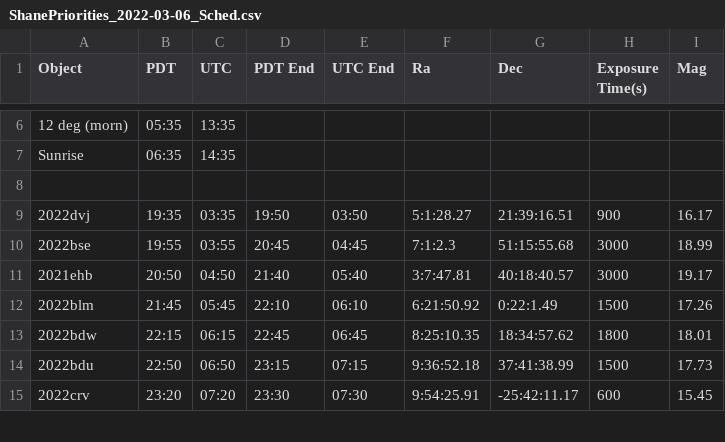
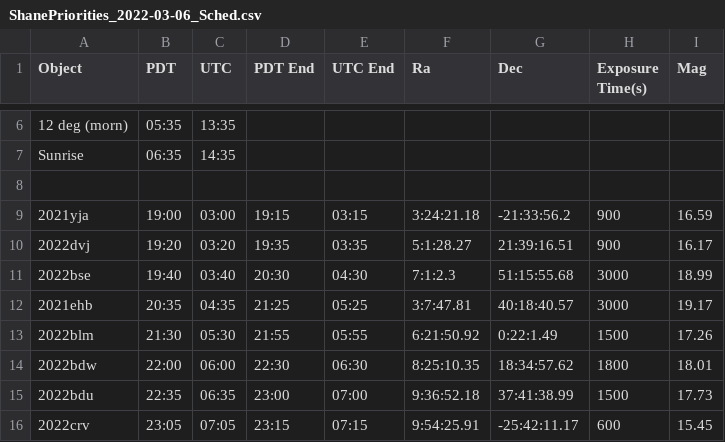
Before and after one commit to Majoburo/YSE_Scheduler, a CSV file: ShanePriorities_2022-03-06_Sched.csv, drawn as a sheet; only a part is shown, gaps mark what is left out; the diff covers the shown part only.

```diff
--- a/ShanePriorities_2022-03-06_Sched.csv
+++ b/ShanePriorities_2022-03-06_Sched.csv
@@ -8,8 +8,9 @@ Sunrise,06:35,14:35
 
-2022dvj,19:35,03:35,19:50,03:50,5:1:28.27,21:39:16.51,900,16.17
-2022bse,19:55,03:55,20:45,04:45,7:1:2.3,51:15:55.68,3000,18.99
-2021ehb,20:50,04:50,21:40,05:40,3:7:47.81,40:18:40.57,3000,19.17
-2022blm,21:45,05:45,22:10,06:10,6:21:50.92,0:22:1.49,1500,17.26
-2022bdw,22:15,06:15,22:45,06:45,8:25:10.35,18:34:57.62,1800,18.01
-2022bdu,22:50,06:50,23:15,07:15,9:36:52.18,37:41:38.99,1500,17.73
-2022crv,23:20,07:20,23:30,07:30,9:54:25.91,-25:42:11.17,600,15.45
+2021yja,19:00,03:00,19:15,03:15,3:24:21.18,-21:33:56.2,900,16.59
+2022dvj,19:20,03:20,19:35,03:35,5:1:28.27,21:39:16.51,900,16.17
+2022bse,19:40,03:40,20:30,04:30,7:1:2.3,51:15:55.68,3000,18.99
+2021ehb,20:35,04:35,21:25,05:25,3:7:47.81,40:18:40.57,3000,19.17
+2022blm,21:30,05:30,21:55,05:55,6:21:50.92,0:22:1.49,1500,17.26
+2022bdw,22:00,06:00,22:30,06:30,8:25:10.35,18:34:57.62,1800,18.01
+2022bdu,22:35,06:35,23:00,07:00,9:36:52.18,37:41:38.99,1500,17.73
+2022crv,23:05,07:05,23:15,07:15,9:54:25.91,-25:42:11.17,600,15.45
```
Also changed, not shown: 2 added rows and 32 edited cells elsewhere in this file, 2 other files.
